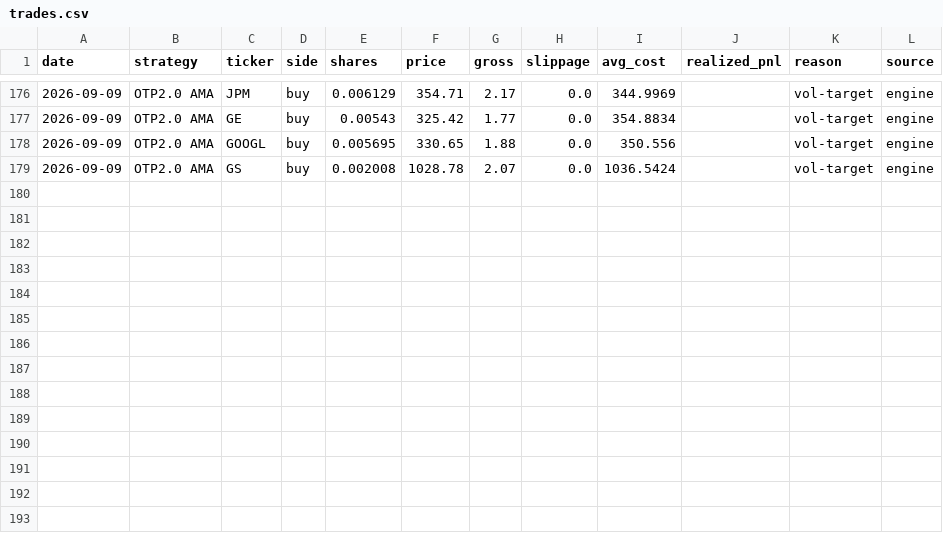
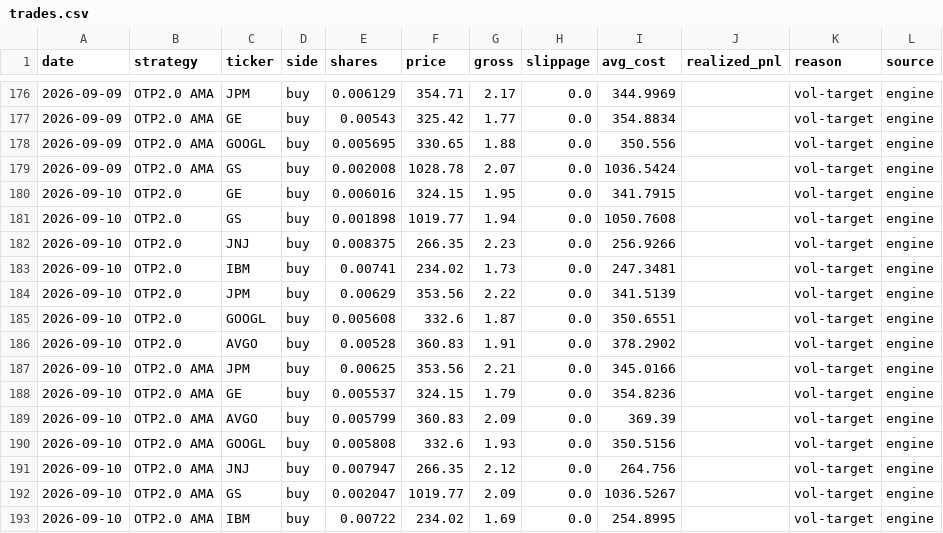
Before and after one commit to Mariokeyrouz/market-dashboard-otp2-paper-trading-, a CSV file: trades.csv, drawn as a sheet; only a part is shown, gaps mark what is left out.

```diff
--- a/trades.csv
+++ b/trades.csv
@@ -179 +179,15 @@ date,strategy,ticker,side,shares,price,gross,slippage,avg_cost,realized_pnl,reas
 2026-09-09,OTP2.0 AMA,GS,buy,0.002008,1028.78,2.07,0.0,1036.5424,,vol-target,engine
+2026-09-10,OTP2.0,GE,buy,0.006016,324.15,1.95,0.0,341.7915,,vol-target,engine
+2026-09-10,OTP2.0,GS,buy,0.001898,1019.77,1.94,0.0,1050.7608,,vol-target,engine
+2026-09-10,OTP2.0,JNJ,buy,0.008375,266.35,2.23,0.0,256.9266,,vol-target,engine
+2026-09-10,OTP2.0,IBM,buy,0.00741,234.02,1.73,0.0,247.3481,,vol-target,engine
+2026-09-10,OTP2.0,JPM,buy,0.00629,353.56,2.22,0.0,341.5139,,vol-target,engine
+2026-09-10,OTP2.0,GOOGL,buy,0.005608,332.6,1.87,0.0,350.6551,,vol-target,engine
+2026-09-10,OTP2.0,AVGO,buy,0.00528,360.83,1.91,0.0,378.2902,,vol-target,engine
+2026-09-10,OTP2.0 AMA,JPM,buy,0.00625,353.56,2.21,0.0,345.0166,,vol-target,engine
+2026-09-10,OTP2.0 AMA,GE,buy,0.005537,324.15,1.79,0.0,354.8236,,vol-target,engine
+2026-09-10,OTP2.0 AMA,AVGO,buy,0.005799,360.83,2.09,0.0,369.39,,vol-target,engine
+2026-09-10,OTP2.0 AMA,GOOGL,buy,0.005808,332.6,1.93,0.0,350.5156,,vol-target,engine
+2026-09-10,OTP2.0 AMA,JNJ,buy,0.007947,266.35,2.12,0.0,264.756,,vol-target,engine
+2026-09-10,OTP2.0 AMA,GS,buy,0.002047,1019.77,2.09,0.0,1036.5267,,vol-target,engine
+2026-09-10,OTP2.0 AMA,IBM,buy,0.00722,234.02,1.69,0.0,254.8995,,vol-target,engine
```
Also changed, not shown: factor_ledger.csv, factor_ledger_AMA.csv, 12 other files.
